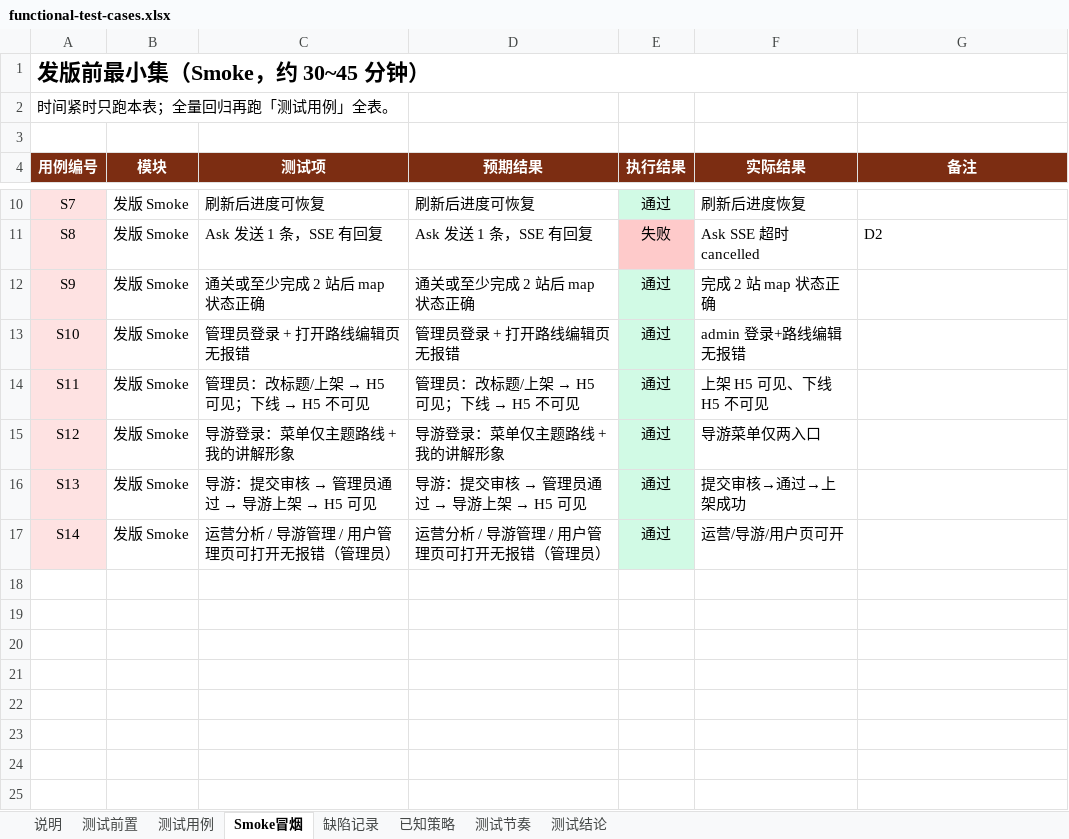
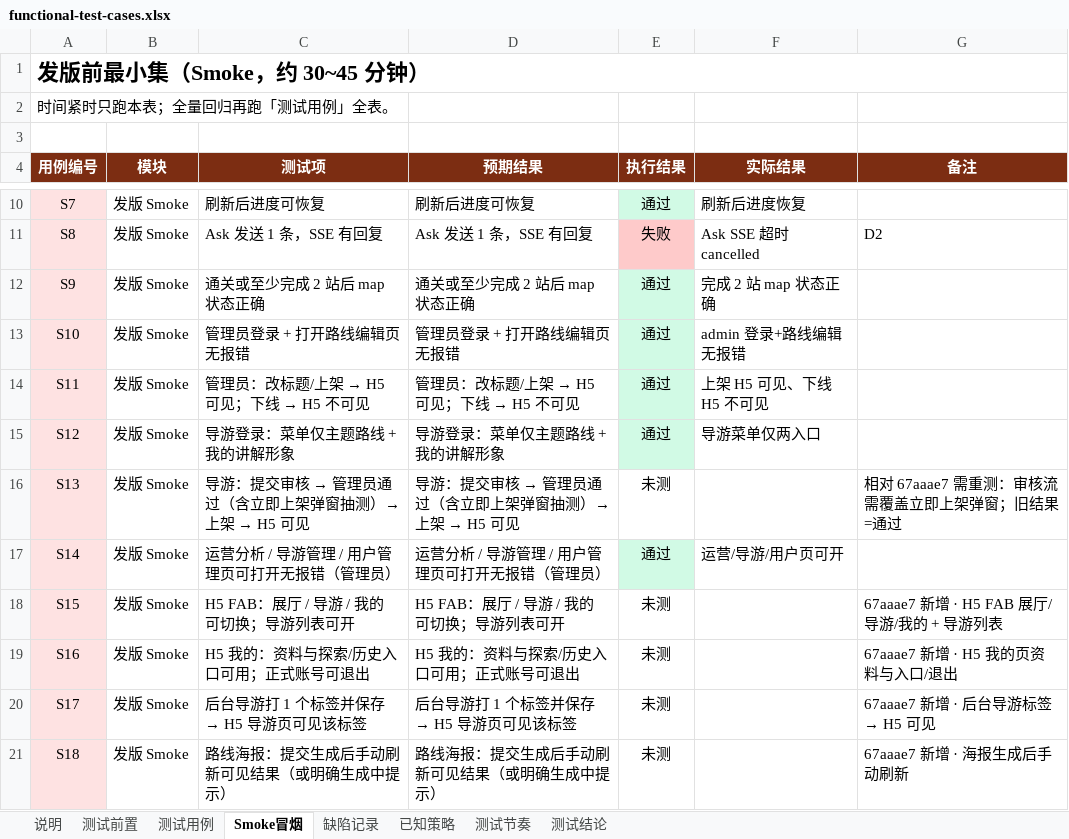
Before and after one commit to big-orange-juice/path-seeker-ui, an Excel workbook: docs/functional-test-cases.xlsx, sheet Smoke冒烟, drawn as a sheet; only a part is shown, gaps mark what is left out; values as stored, in another font and other column widths than the file's, no borders; conditional formats not drawn; the diff names each change by its address in the sheet, - before the commit and + after, or states it on an @@ line.

```diff
--- a/docs/functional-test-cases.xlsx (sheet Smoke冒烟)
+++ b/docs/functional-test-cases.xlsx (sheet Smoke冒烟)
@@ C16 (测试项): 导游：提交审核 → 管理员通过 → 导游上架 → H5 可见 → 导游：提交审核 → 管理员通过（含立即上架弹窗抽测）→ 上架 → H5 可见 @@
@@ D16 (预期结果): 导游：提交审核 → 管理员通过 → 导游上架 → H5 可见 → 导游：提交审核 → 管理员通过（含立即上架弹窗抽测）→ 上架 → H5 可见 @@
-E16 (执行结果): 通过
+E16 (执行结果): 未测
-E16 fill: #D1FAE5
+E16 fill: none
-F16 (实际结果): 提交审核→通过→上架成功
+F16 (实际结果): (empty)
-G16 (备注): (empty)
+G16 (备注): 相对 67aaae7 需重测：审核流需覆盖立即上架弹窗；旧结果=通过
+row 18: S15 | 发版 Smoke | H5 FAB：展厅 / 导游 / 我的 可切换；导游列表可开 | H5 FAB：展厅 / 导游 / 我的 可切换；导游列表可开 | 未测 |  | 67aaae7 新增 · H5 FAB 展厅/导游/我的 + 导游列表
+row 19: S16 | 发版 Smoke | H5 我的：资料与探索/历史入口可用；正式账号可退出 | H5 我的：资料与探索/历史入口可用；正式账号可退出 | 未测 |  | 67aaae7 新增 · H5 我的页资料与入口/退出
+row 20: S17 | 发版 Smoke | 后台导游打 1 个标签并保存 → H5 导游页可见该标签 | 后台导游打 1 个标签并保存 → H5 导游页可见该标签 | 未测 |  | 67aaae7 新增 · 后台导游标签 → H5 可见
+row 21: S18 | 发版 Smoke | 路线海报：提交生成后手动刷新可见结果（或明确生成中提示） | 路线海报：提交生成后手动刷新可见结果（或明确生成中提示） | 未测 |  | 67aaae7 新增 · 海报生成后手动刷新
```
Also changed, not shown: sheet 测试用例, sheet 缺陷记录, sheet 测试结论, sheet 测试节奏, sheet 测试前置, hidden cells, 27 other files.
